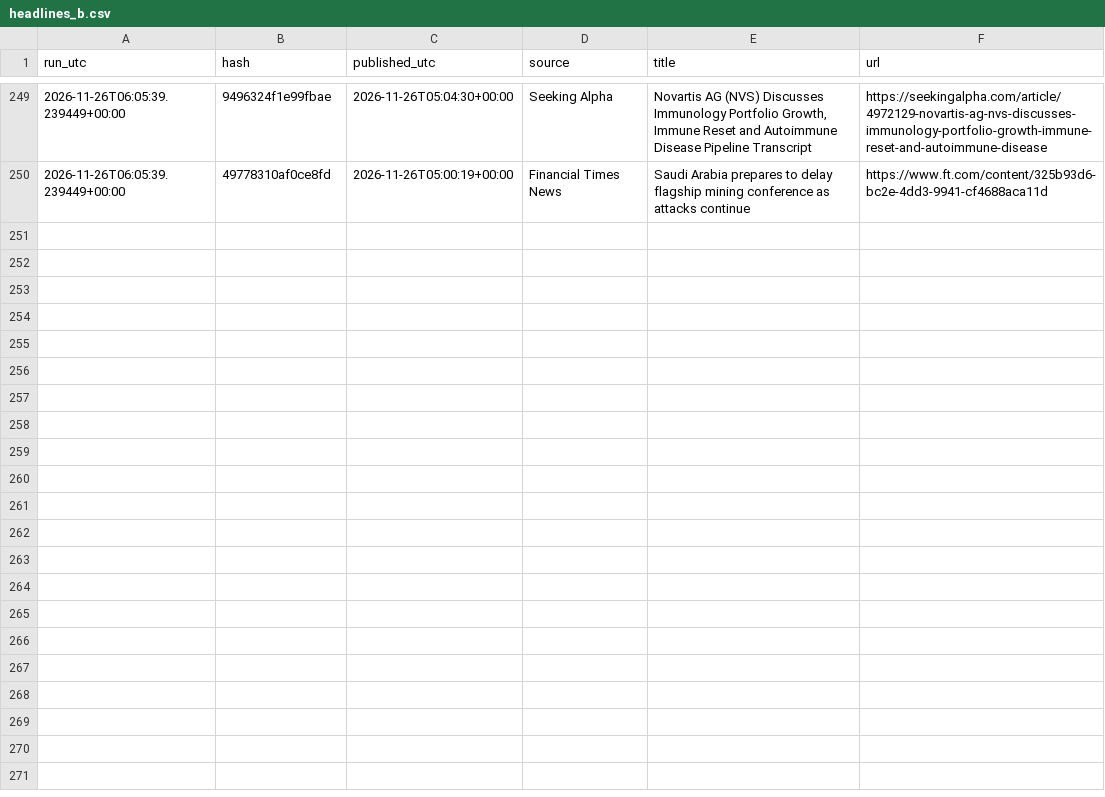
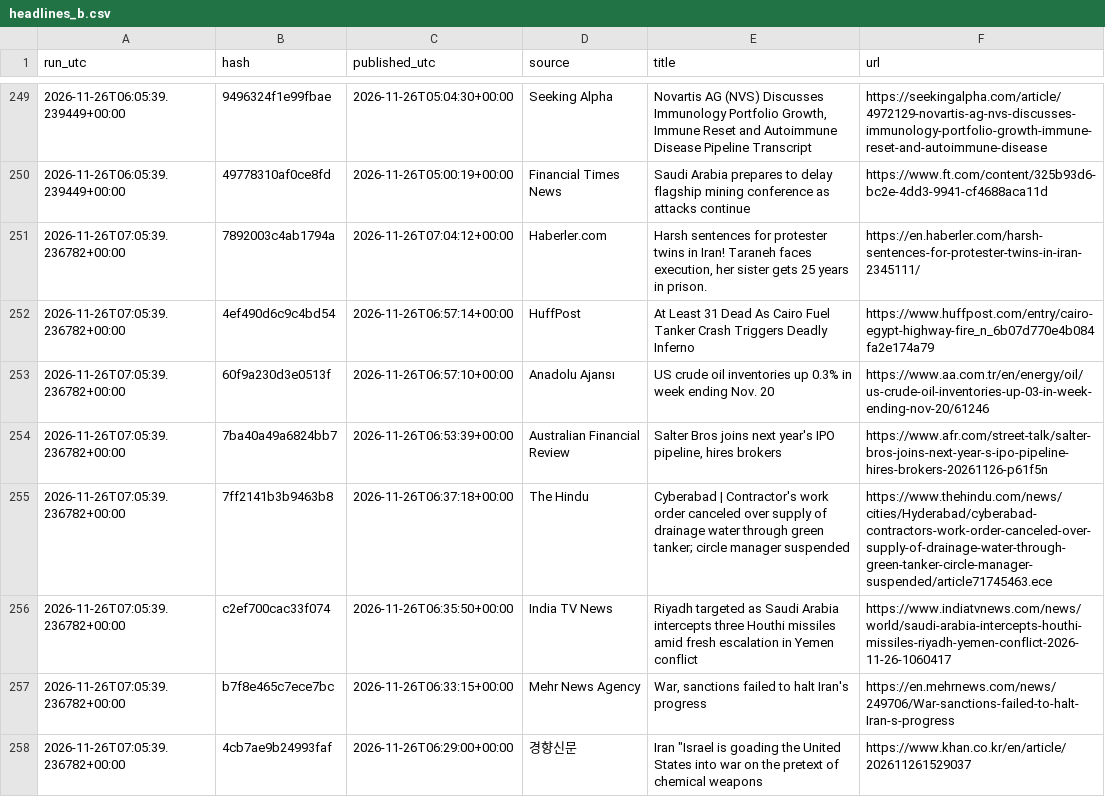
Before and after one commit to beausiff/Oil-signal-logger, a CSV file: backup/headlines_b.csv, drawn as a sheet; only a part is shown, gaps mark what is left out; the diff covers the shown part only; the diff names each change by its address in the sheet, - before the commit and + after, or states it on an @@ line.

```diff
--- a/backup/headlines_b.csv
+++ b/backup/headlines_b.csv
+row 251: 2026-11-26T07:05:39.236782+00:00 | 7892003c4ab1794a | 2026-11-26T07:04:12+00:00 | Haberler.com | Harsh sentences for protester twins in Iran! Taraneh faces execution, her sister gets 25 years in prison. | https://en.haberler.com/harsh-sentences-for-protester-twins-in-iran-2345111/
+row 252: 2026-11-26T07:05:39.236782+00:00 | 4ef490d6c9c4bd54 | 2026-11-26T06:57:14+00:00 | HuffPost | At Least 31 Dead As Cairo Fuel Tanker Crash Triggers Deadly Inferno | https://www.huffpost.com/entry/cairo-egypt-highway-fire_n_6b07d770e4b084fa2e174a79
+row 253: 2026-11-26T07:05:39.236782+00:00 | 60f9a230d3e0513f | 2026-11-26T06:57:10+00:00 | Anadolu Ajansı | US crude oil inventories up 0.3% in week ending Nov. 20 | https://www.aa.com.tr/en/energy/oil/us-crude-oil-inventories-up-03-in-week-ending-nov-20/61246
+row 254: 2026-11-26T07:05:39.236782+00:00 | 7ba40a49a6824bb7 | 2026-11-26T06:53:39+00:00 | Australian Financial Review | Salter Bros joins next year's IPO pipeline, hires brokers | https://www.afr.com/street-talk/salter-bros-joins-next-year-s-ipo-pipeline-hires-brokers-20261126-p61f5n
+row 255: 2026-11-26T07:05:39.236782+00:00 | 7ff2141b3b9463b8 | 2026-11-26T06:37:18+00:00 | The Hindu | Cyberabad | Contractor's work order canceled over supply of drainage water through green tanker; circle manager suspended | https://www.thehindu.com/news/cities/Hyderabad/cyberabad-contractors-work-order-canceled-over-supply-of-drainage-water-through-green-tanker-circle-manager-suspended/article71745463.ece
+row 256: 2026-11-26T07:05:39.236782+00:00 | c2ef700cac33f074 | 2026-11-26T06:35:50+00:00 | India TV News | Riyadh targeted as Saudi Arabia intercepts three Houthi missiles amid fresh escalation in Yemen conflict | https://www.indiatvnews.com/news/world/saudi-arabia-intercepts-houthi-missiles-riyadh-yemen-conflict-2026-11-26-1060417
+row 257: 2026-11-26T07:05:39.236782+00:00 | b7f8e465c7ece7bc | 2026-11-26T06:33:15+00:00 | Mehr News Agency | War, sanctions failed to halt Iran's progress | https://en.mehrnews.com/news/249706/War-sanctions-failed-to-halt-Iran-s-progress
+row 258: 2026-11-26T07:05:39.236782+00:00 | 4cb7ae9b24993faf | 2026-11-26T06:29:00+00:00 | 경향신문 | Iran "Israel is goading the United States into war on the pretext of chemical weapons | https://www.khan.co.kr/en/article/202611261529037
```
Also changed, not shown: 7 added rows elsewhere in this file, backup/context.csv, backup/feed_b_state.csv, 5 other files.
